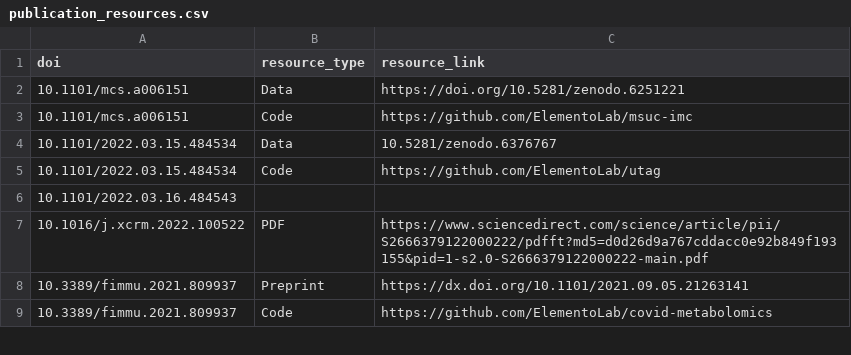
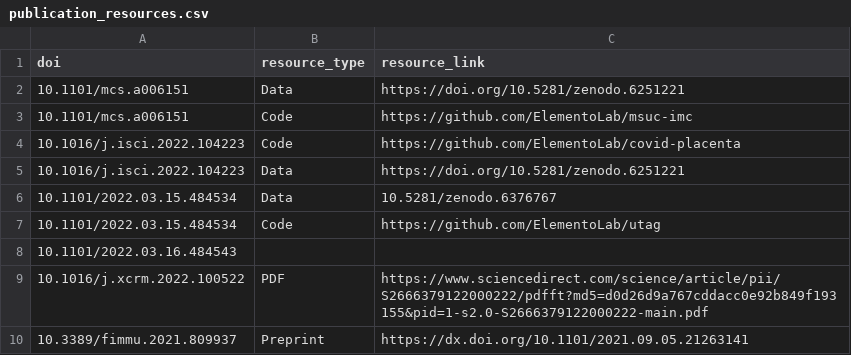
Before and after one commit to afrendeiro/afrendeiro.github.io, a CSV file: publication_resources.csv, drawn as a sheet; only a part is shown; the shorter side is filled out with more unchanged rows; the diff names each change by its address in the sheet, - before the commit and + after, or states it on an @@ line.

```diff
--- a/publication_resources.csv
+++ b/publication_resources.csv
+row 4: 10.1016/j.isci.2022.104223 | Code | https://github.com/ElementoLab/covid-placenta
+row 5: 10.1016/j.isci.2022.104223 | Data | https://doi.org/10.5281/zenodo.6251221
```
Also changed, not shown: publications.csv, 2 other files.
